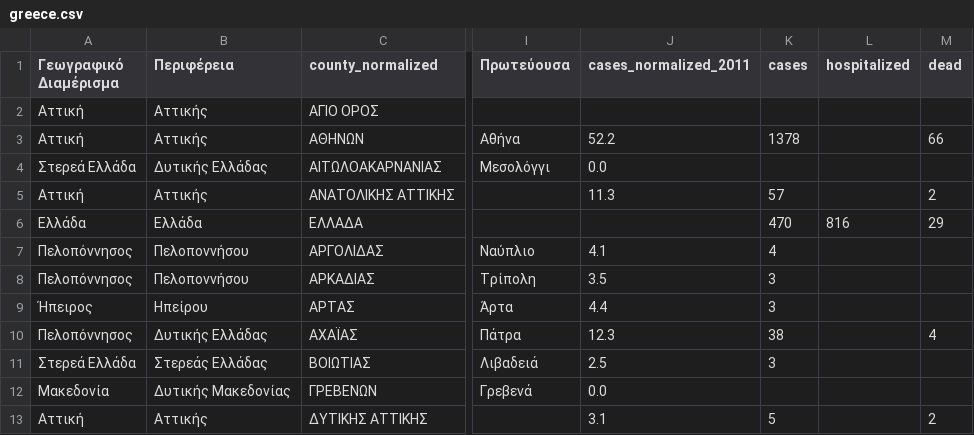
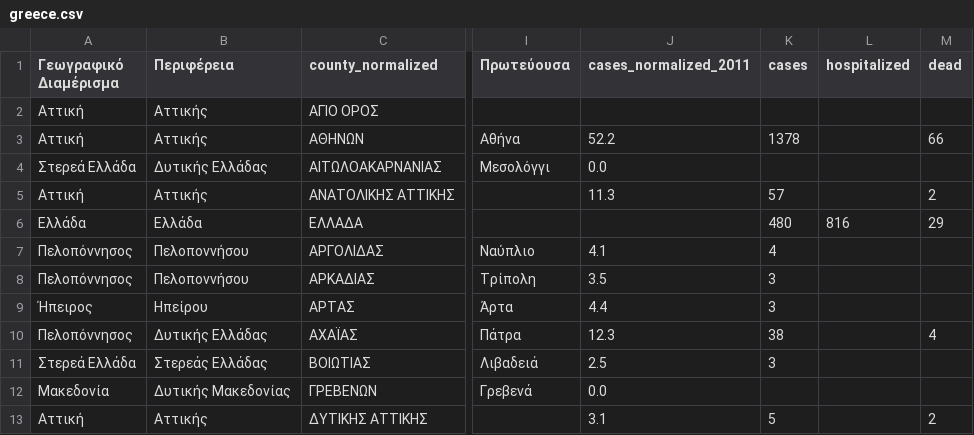
Before and after one commit to Covid-19-Response-Greece/covid19-greece-api, a CSV file: data/greece/iMEdD-Lab/greece.csv, drawn as a sheet; only a part is shown, gaps mark what is left out; the diff names each change by its address in the sheet, - before the commit and + after, or states it on an @@ line.

```diff
--- a/data/greece/iMEdD-Lab/greece.csv
+++ b/data/greece/iMEdD-Lab/greece.csv
-K6 (cases): 470
+K6 (cases): 480
```
Also changed, not shown: data/greece/Regions/western_macedonia_daily_reports.csv, data/greece/iMEdD-Lab/greeceTimeline.csv, 4 other files.
